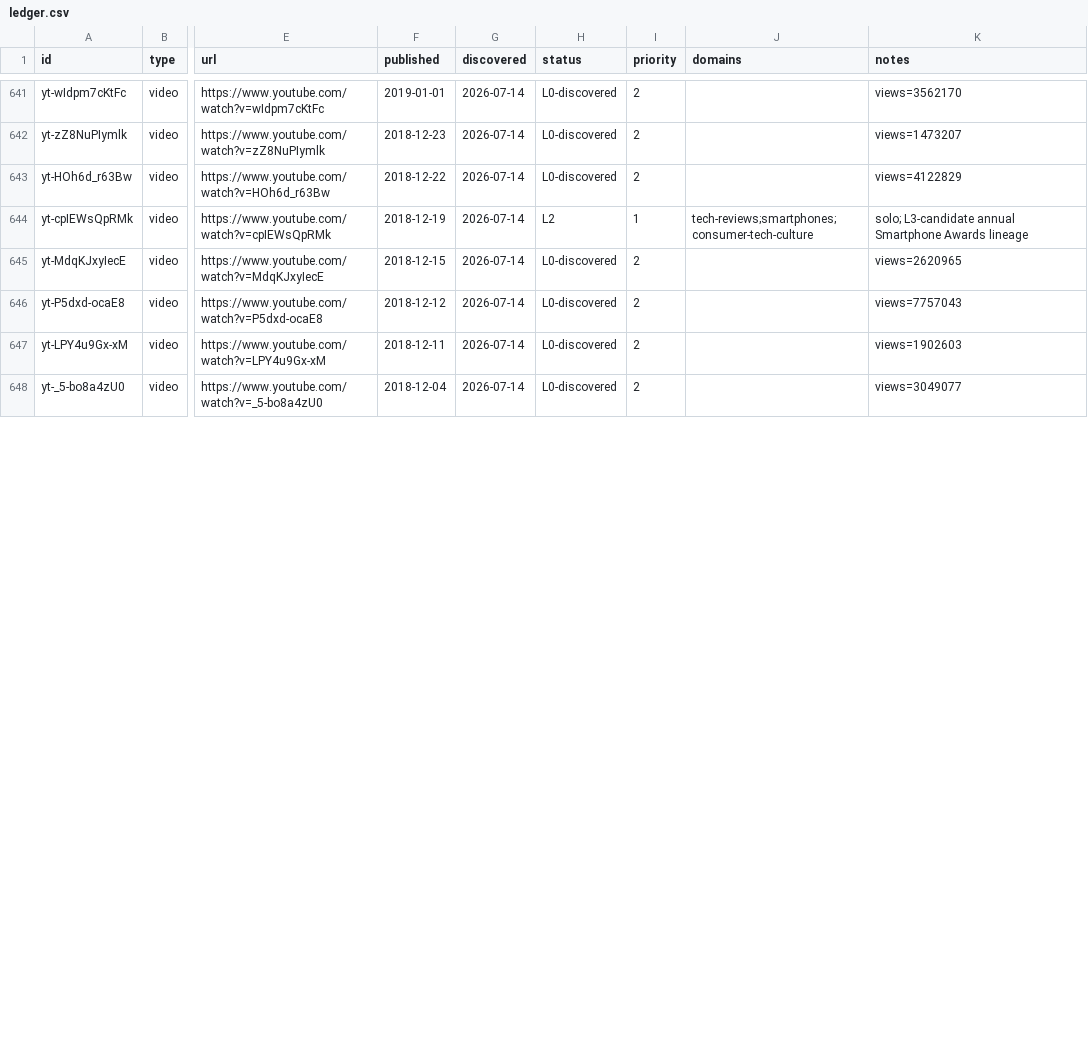
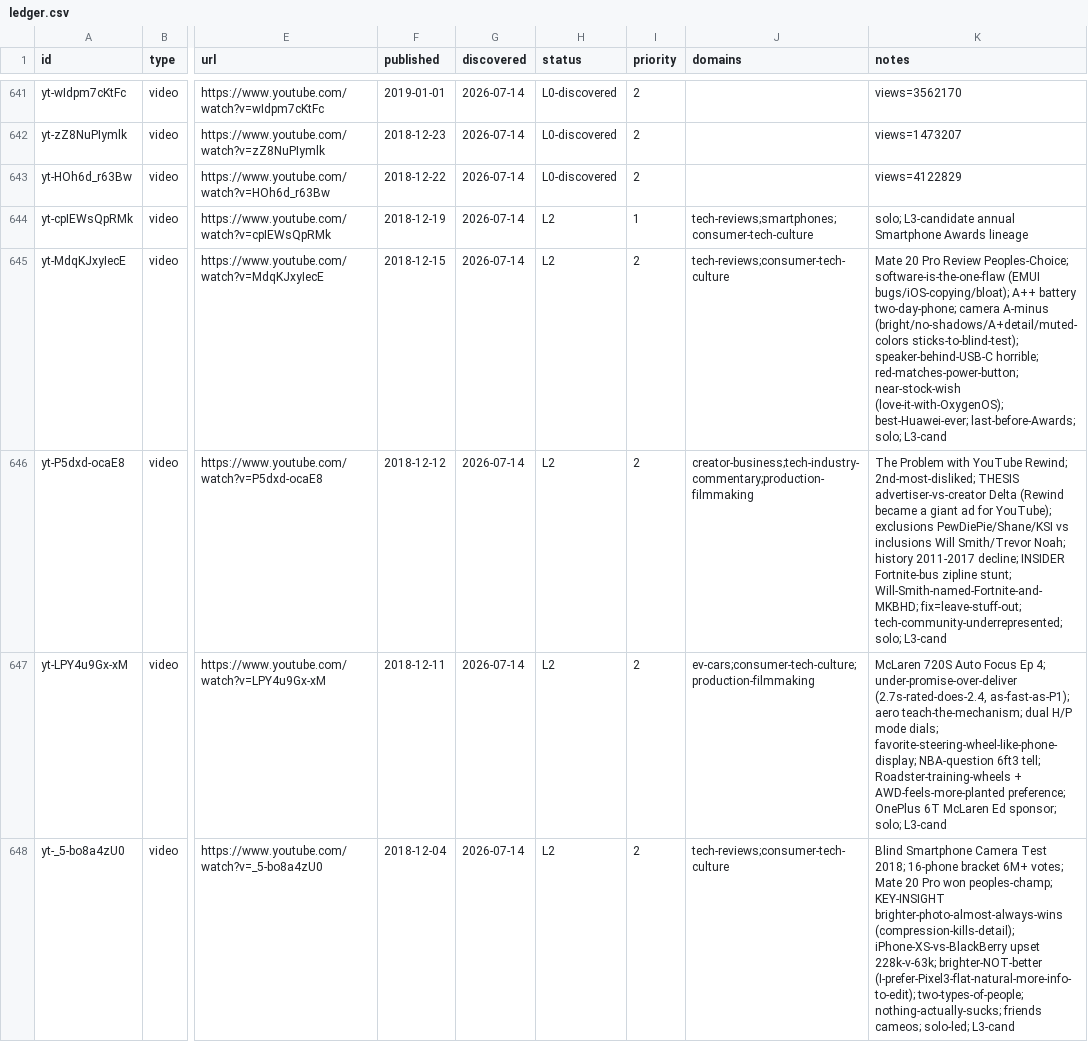
Before and after one commit to claes-work/mkbhd-clone, a CSV file: pipeline/ledger.csv, drawn as a sheet; only a part is shown, gaps mark what is left out; the diff covers the shown part only; the diff names each change by its address in the sheet, - before the commit and + after, or states it on an @@ line.

```diff
--- a/pipeline/ledger.csv
+++ b/pipeline/ledger.csv
-H645:H648 (status): L0-discovered
+H645:H648 (status): L2
-J645 (domains): (empty)
+J645 (domains): tech-reviews;consumer-tech-culture
-K645 (notes): views=2620965
+K645 (notes): Mate 20 Pro Review Peoples-Choice; software-is-the-one-flaw (EMUI bugs/iOS-copying/bloat); A++ battery two-day-phone; camera A-minus (bright/no-shadows/A+detail/muted-colors sticks-to-blind-test); speaker-behind-USB-C horrible; red-matches-power-button; near-stock-wish (love-it-with-OxygenOS); best-Huawei-ever; last-before-Awards; solo; L3-cand
-J646 (domains): (empty)
+J646 (domains): creator-business;tech-industry-commentary;production-filmmaking
-K646 (notes): views=7757043
+K646 (notes): The Problem with YouTube Rewind; 2nd-most-disliked; THESIS advertiser-vs-creator Delta (Rewind became a giant ad for YouTube); exclusions PewDiePie/Shane/KSI vs inclusions Will Smith/Trevor Noah; history 2011-2017 decline; INSIDER Fortnite-bus zipline stunt; Will-Smith-named-Fortnite-and-MKBHD; fix=leave-stuff-out; tech-community-underrepresented; solo; L3-cand
-J647 (domains): (empty)
+J647 (domains): ev-cars;consumer-tech-culture;production-filmmaking
-K647 (notes): views=1902603
+K647 (notes): McLaren 720S Auto Focus Ep 4; under-promise-over-deliver (2.7s-rated-does-2.4, as-fast-as-P1); aero teach-the-mechanism; dual H/P mode dials; favorite-steering-wheel-like-phone-display; NBA-question 6ft3 tell; Roadster-training-wheels + AWD-feels-more-planted preference; OnePlus 6T McLaren Ed sponsor; solo; L3-cand
-J648 (domains): (empty)
+J648 (domains): tech-reviews;consumer-tech-culture
-K648 (notes): views=3049077
+K648 (notes): Blind Smartphone Camera Test 2018; 16-phone bracket 6M+ votes; Mate 20 Pro won peoples-champ; KEY-INSIGHT brighter-photo-almost-always-wins (compression-kills-detail); iPhone-XS-vs-BlackBerry upset 228k-v-63k; brighter-NOT-better (I-prefer-Pixel3-flat-natural-more-info-to-edit); two-types-of-people; nothing-actually-sucks; friends cameos; solo-led; L3-cand
```
Also changed, not shown: 12 edited cells elsewhere in this file, 11 other files.
